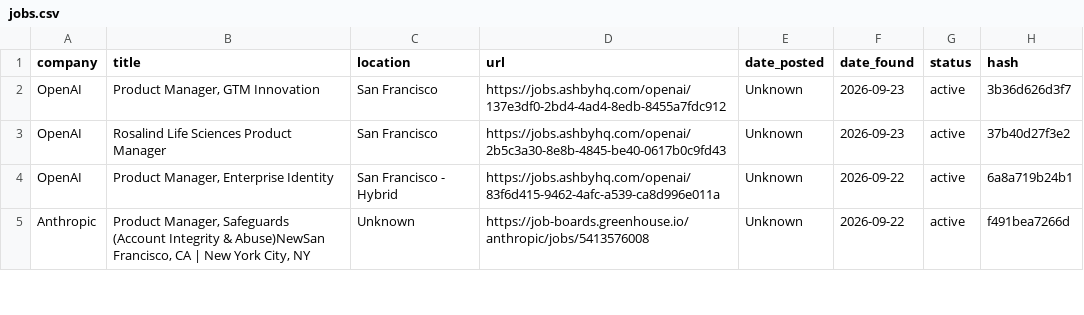
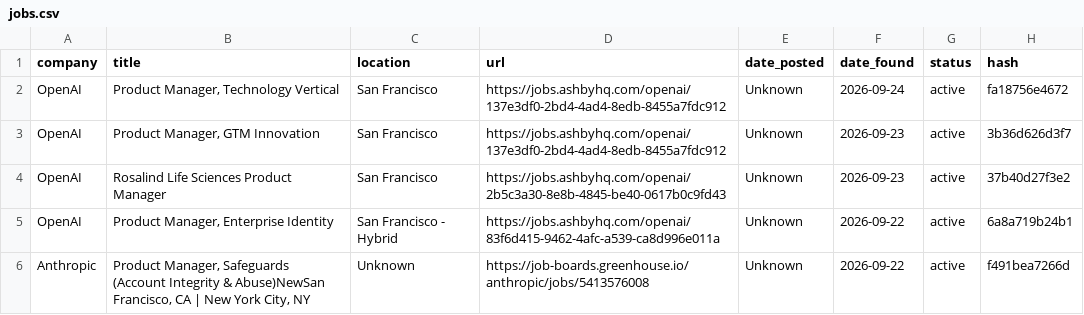
Before and after one commit to alishsayd/Scraper, a CSV file: jobs.csv, drawn as a sheet; only a part is shown.

```diff
--- a/jobs.csv
+++ b/jobs.csv
@@ -1,2 +1,3 @@
 company,title,location,url,date_posted,date_found,status,hash
+OpenAI,"Product Manager, Technology Vertical",San Francisco,https://jobs.ashbyhq.com/openai/137e3df0-2bd4-4ad4-8edb-8455a7fdc912,Unknown,2026-09-24,active,fa18756e4672
 OpenAI,"Product Manager, GTM Innovation",San Francisco,https://jobs.ashbyhq.com/openai/137e3df0-2bd4-4ad4-8edb-8455a7fdc912,Unknown,2026-09-23,active,3b36d626d3f7
```
Also changed, not shown: 3 other files.
